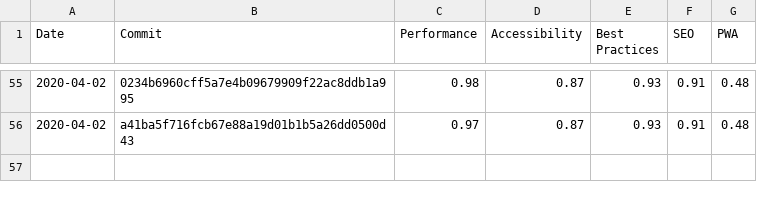
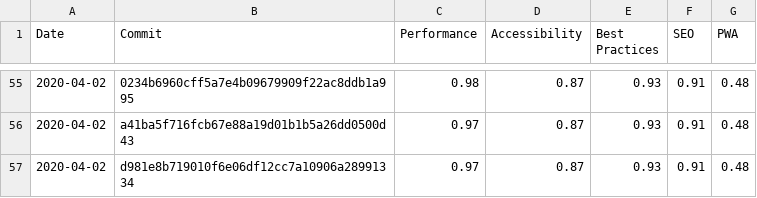
Before and after one commit to Bjorn-Borg/store_front, a CSV file: LighthouseReports.csv, drawn as a sheet; only a part is shown, gaps mark what is left out.

Commit message:
Testing commit hook

```diff
--- a/LighthouseReports.csv
+++ b/LighthouseReports.csv
@@ -56 +56,2 @@ Date,Commit,Performance,Accessibility,Best Practices,SEO,PWA
 2020-04-02,a41ba5f716fcb67e88a19d01b1b5a26dd0500d43,0.97,0.87,0.93,0.91,0.48
+2020-04-02,d981e8b719010f6e06df12cc7a10906a28991334,0.97,0.87,0.93,0.91,0.48
```
Also changed, not shown: 3 other files.
